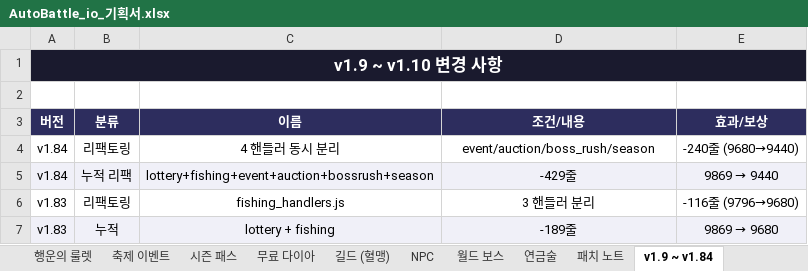
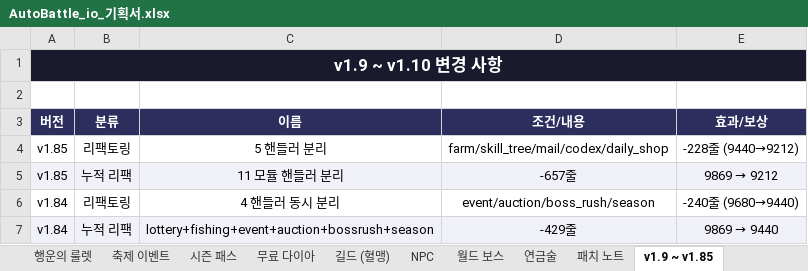
Before and after one commit to goodholic/Baduk-Marble, an Excel workbook: AutoBattle_io_기획서.xlsx, sheet v1.9 ~ v1.85, drawn as a sheet; only a part is shown; the shorter side is filled out with more unchanged rows; values as stored, in another font and other column widths than the file's, no borders; the diff names each change by its address in the sheet, - before the commit and + after, or states it on an @@ line.

```diff
--- a/AutoBattle_io_기획서.xlsx (sheet v1.9 ~ v1.85)
+++ b/AutoBattle_io_기획서.xlsx (sheet v1.9 ~ v1.85)
-sheet tab: v1.9 ~ v1.84
+sheet tab: v1.9 ~ v1.85
+row 4: v1.85 | 리팩토링 | 5 핸들러 분리 | farm/skill_tree/mail/codex/daily_shop | -228줄 (9440→9212)
+row 5: v1.85 | 누적 리팩 | 11 모듈 핸들러 분리 | -657줄 | 9869 → 9212
```
Also changed, not shown: sheet 패치 노트, 7 other files.
